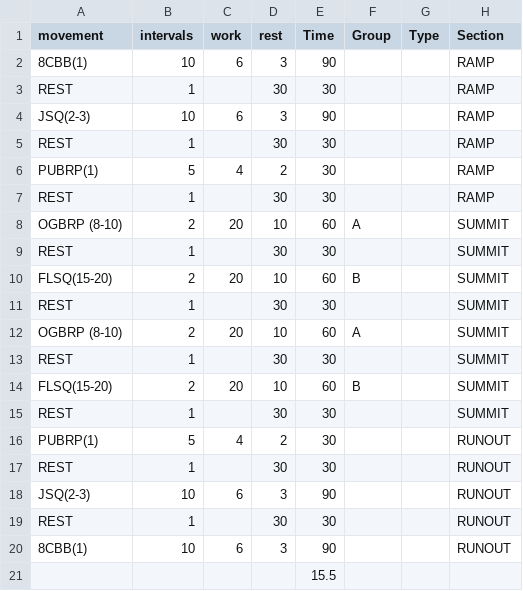
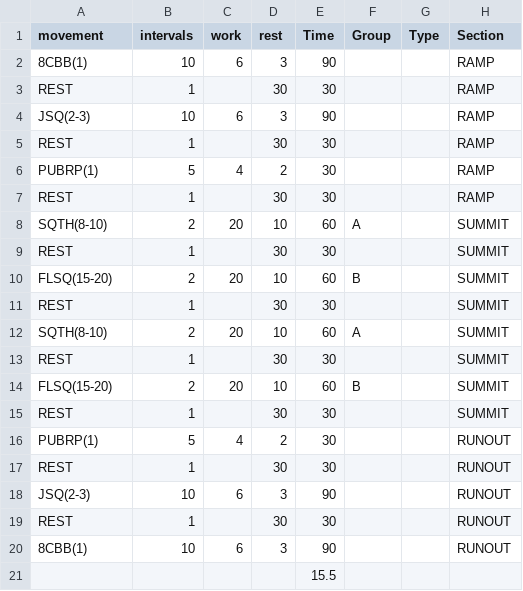
Before and after one commit to kdjordan/grhiit-app, a CSV file: workouts/csv/W2:D1.csv (was workouts/csv/W2_D1 - Sheet1.csv), drawn as a sheet.

```diff
--- a/workouts/csv/W2_D1 - Sheet1.csv
+++ b/workouts/csv/W2:D1.csv
@@ -7,3 +7,3 @@ PUBRP(1),5,4,2,30,,,RAMP
 REST,1,,30,30,,,RAMP
-OGBRP (8-10),2,20,10,60,A,,SUMMIT
+SQTH(8-10),2,20,10,60,A,,SUMMIT
 REST,1,,30,30,,,SUMMIT
@@ -11,3 +11,3 @@ FLSQ(15-20),2,20,10,60,B,,SUMMIT
 REST,1,,30,30,,,SUMMIT
-OGBRP (8-10),2,20,10,60,A,,SUMMIT
+SQTH(8-10),2,20,10,60,A,,SUMMIT
 REST,1,,30,30,,,SUMMIT
```
Also changed, not shown: workouts/csv/W1:D1.csv, workouts/csv/W1:D2.csv, 24 other files.
